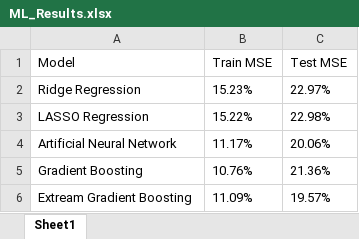
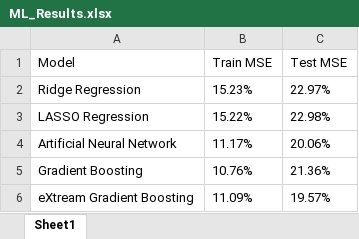
Before and after one commit to Sawbenson15/HPM_Thesis, an Excel workbook: Writing & Literature/Graphics from pptx/Tables/ML_Results.xlsx, sheet Sheet1, drawn as a sheet; values as stored, in another font and other column widths than the file's, no borders; the diff names each change by its address in the sheet, - before the commit and + after, or states it on an @@ line.

```diff
--- a/Writing & Literature/Graphics from pptx/Tables/ML_Results.xlsx (sheet Sheet1)
+++ b/Writing & Literature/Graphics from pptx/Tables/ML_Results.xlsx (sheet Sheet1)
-A6 (Model): Extream Gradient Boosting
+A6 (Model): eXtream Gradient Boosting
```
Also changed, not shown: 3 other files.
